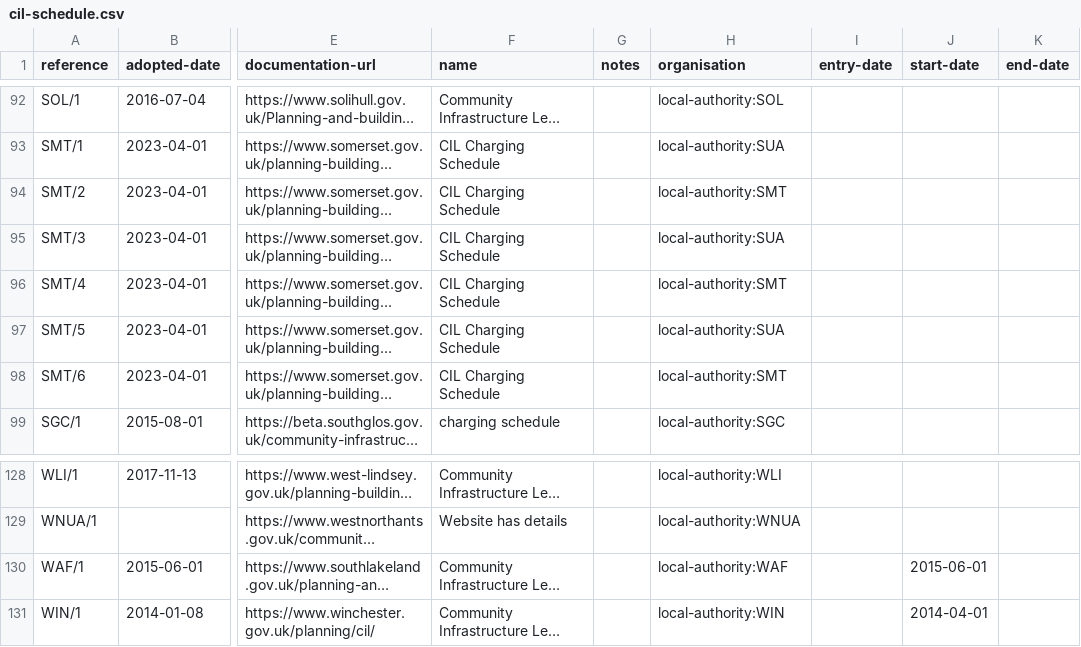
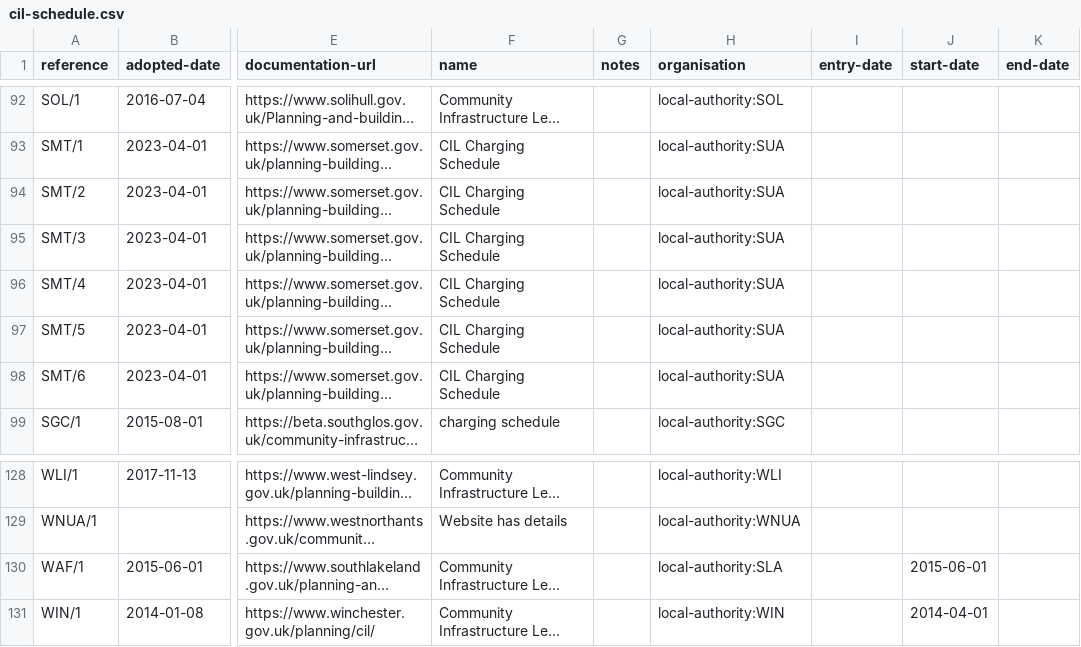
Before and after one commit to digital-land/community-infrastructure-levy-data, a CSV file: data/cil-schedule.csv, drawn as a sheet; only a part is shown, gaps mark what is left out; long unchanged cells end in …; the diff names each change by its address in the sheet, - before the commit and + after, or states it on an @@ line.

Commit message:
fix incorrect organisation references

```diff
--- a/data/cil-schedule.csv
+++ b/data/cil-schedule.csv
-H94 (organisation): local-authority:SMT
+H94 (organisation): local-authority:SUA
-H96 (organisation): local-authority:SMT
+H96 (organisation): local-authority:SUA
-H98 (organisation): local-authority:SMT
+H98 (organisation): local-authority:SUA
-H130 (organisation): local-authority:WAF
+H130 (organisation): local-authority:SLA
```
